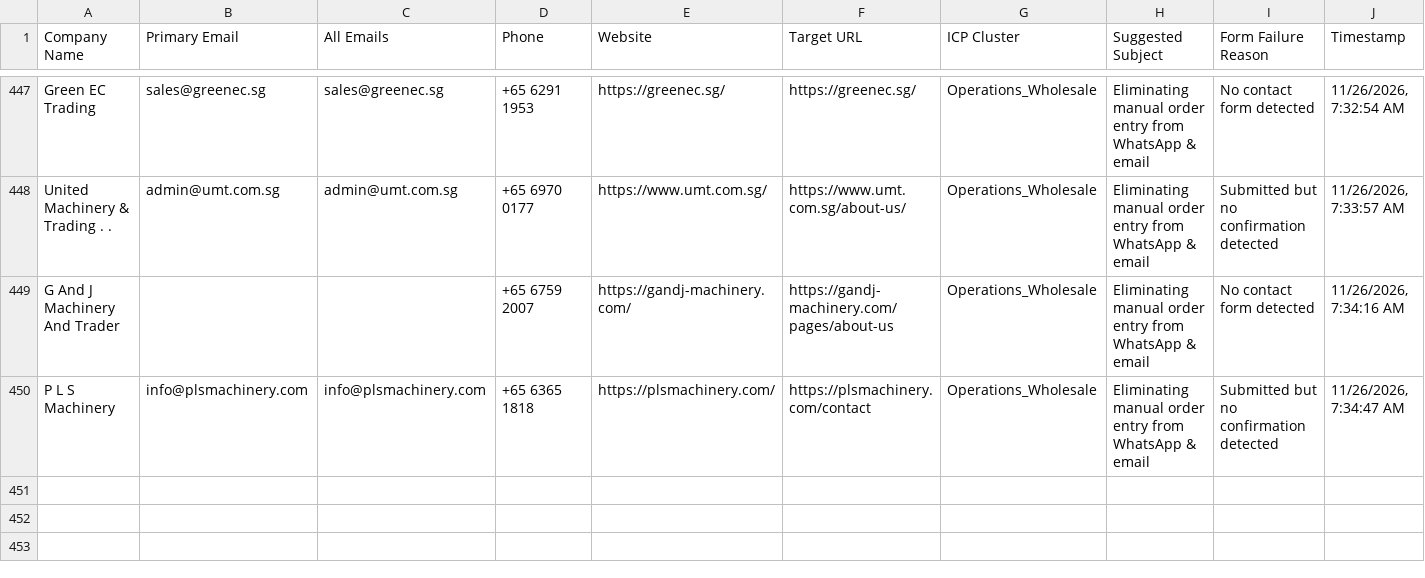
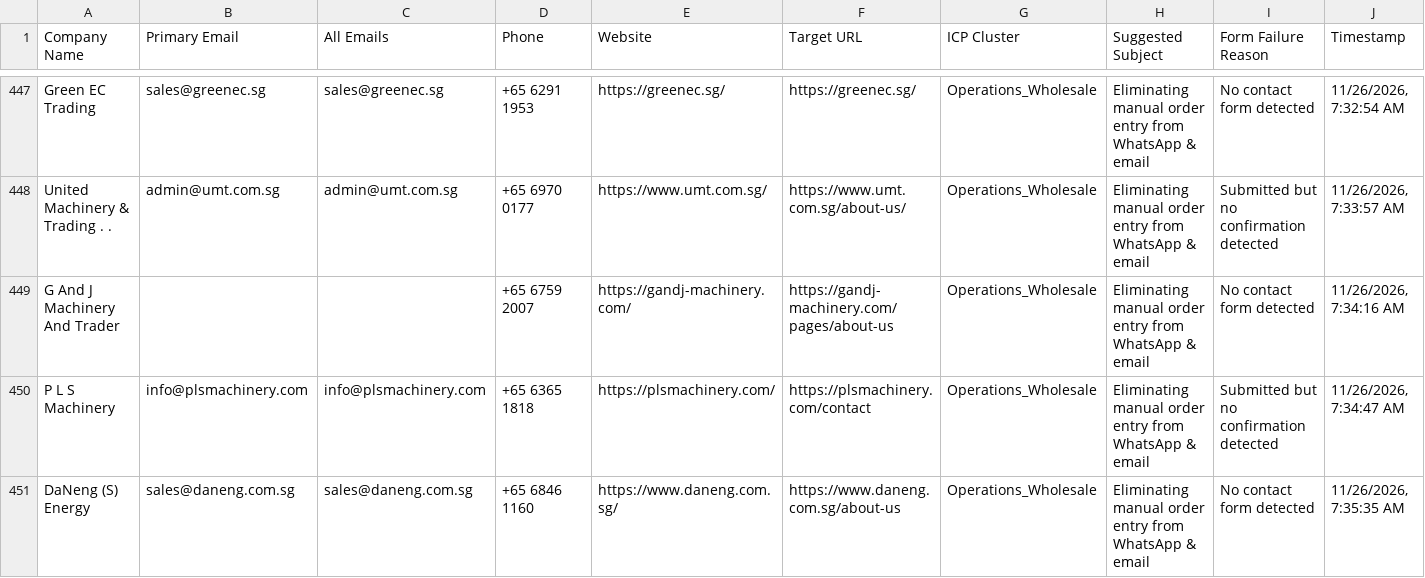
Before and after one commit to AhtehshamSanandwala/outreach-automation, a CSV file: form_results/cold_email_outbound_queue.csv, drawn as a sheet; only a part is shown, gaps mark what is left out.

```diff
--- a/form_results/cold_email_outbound_queue.csv
+++ b/form_results/cold_email_outbound_queue.csv
@@ -450 +450,2 @@ G And J Machinery And Trader,,,+65 6759 2007,https://gandj-machinery.com/,https:
 P L S Machinery,info@plsmachinery.com,info@plsmachinery.com,+65 6365 1818,https://plsmachinery.com/,https://plsmachinery.com/contact,Operations_Wholesale,Eliminating manual order entry from WhatsApp & email,Submitted but no confirmation detected,"11/26/2026, 7:34:47 AM"
+DaNeng (S) Energy,sales@daneng.com.sg,sales@daneng.com.sg,+65 6846 1160,https://www.daneng.com.sg/,https://www.daneng.com.sg/about-us,Operations_Wholesale,Eliminating manual order entry from WhatsApp & email,No contact form detected,"11/26/2026, 7:35:35 AM"
```
Also changed, not shown: form_results/cold_email_operations_leads.csv, form_results/contact_results.csv, 7 other files.
